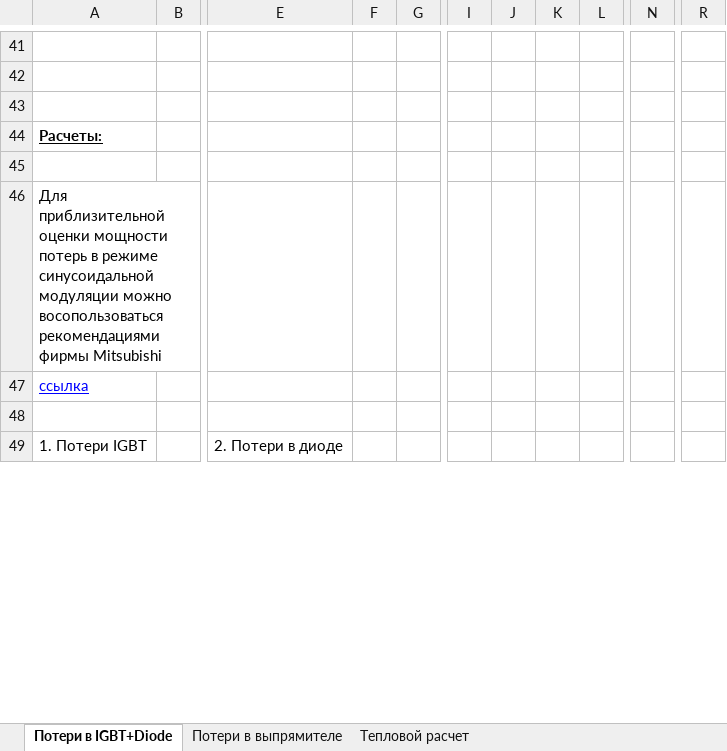
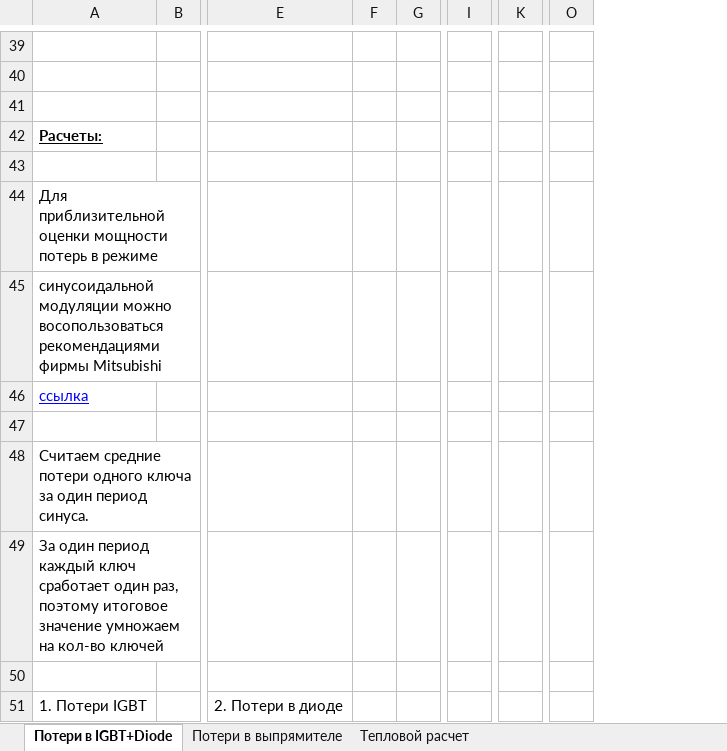
Before and after one commit to tihonov-e/-, an Excel workbook: Тепловые расчеты/Тепловой расчет вручную.xlsx, sheet Потери в IGBT+Diode, drawn as a sheet; only a part is shown, gaps mark what is left out; values as stored, in another font and other column widths than the file's, no borders; charts and pictures not drawn; removed rows and columns are numbered as before the commit, all else as after; rows hold the shown columns only; ↵ is a line break in a cell; the diff covers the shown part only; the diff names each change by its address in the sheet, - before the commit and + after, or states it on an @@ line.

```diff
--- a/Тепловые расчеты/Тепловой расчет вручную.xlsx (sheet Потери в IGBT+Diode)
+++ b/Тепловые расчеты/Тепловой расчет вручную.xlsx (sheet Потери в IGBT+Diode)
-column F, empty
+column F, empty
-column J, empty
-column K, empty
-column L, empty
-column N, empty
+column K, empty
-column R, empty
+column O, empty
-A44: …в режиме синусоидальной модуляции можно восопользоваться рекомендациями фирмы Mitsubishi
+A44: …в режиме
+row 45: синусоидальной модуляции можно восопользоваться рекомендациями фирмы Mitsubishi
+row 47: (empty)
+row 48: Считаем средние потери одного ключа за один период синуса.
+row 49: За один период каждый ключ сработает один раз, ↵ поэтому итоговое значение умножаем на кол-во ключей
```
Also changed, not shown: 4 added rows, 49 removed rows, 1 moved row and 15 edited cells elsewhere in this sheet, sheet Потери в выпрямителе, sheet Тепловой расчет, formulas that keep their value, charts or pictures.
